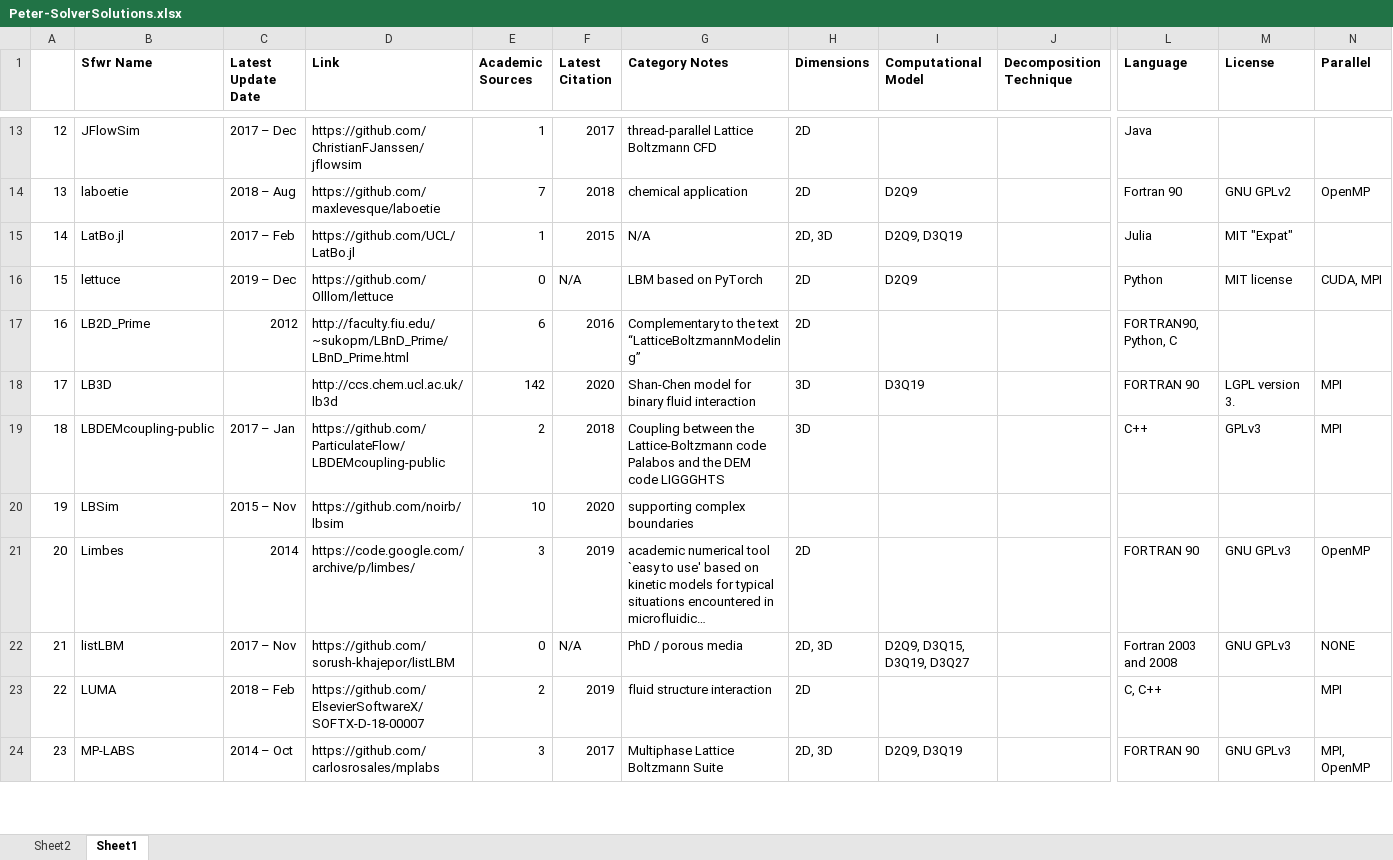
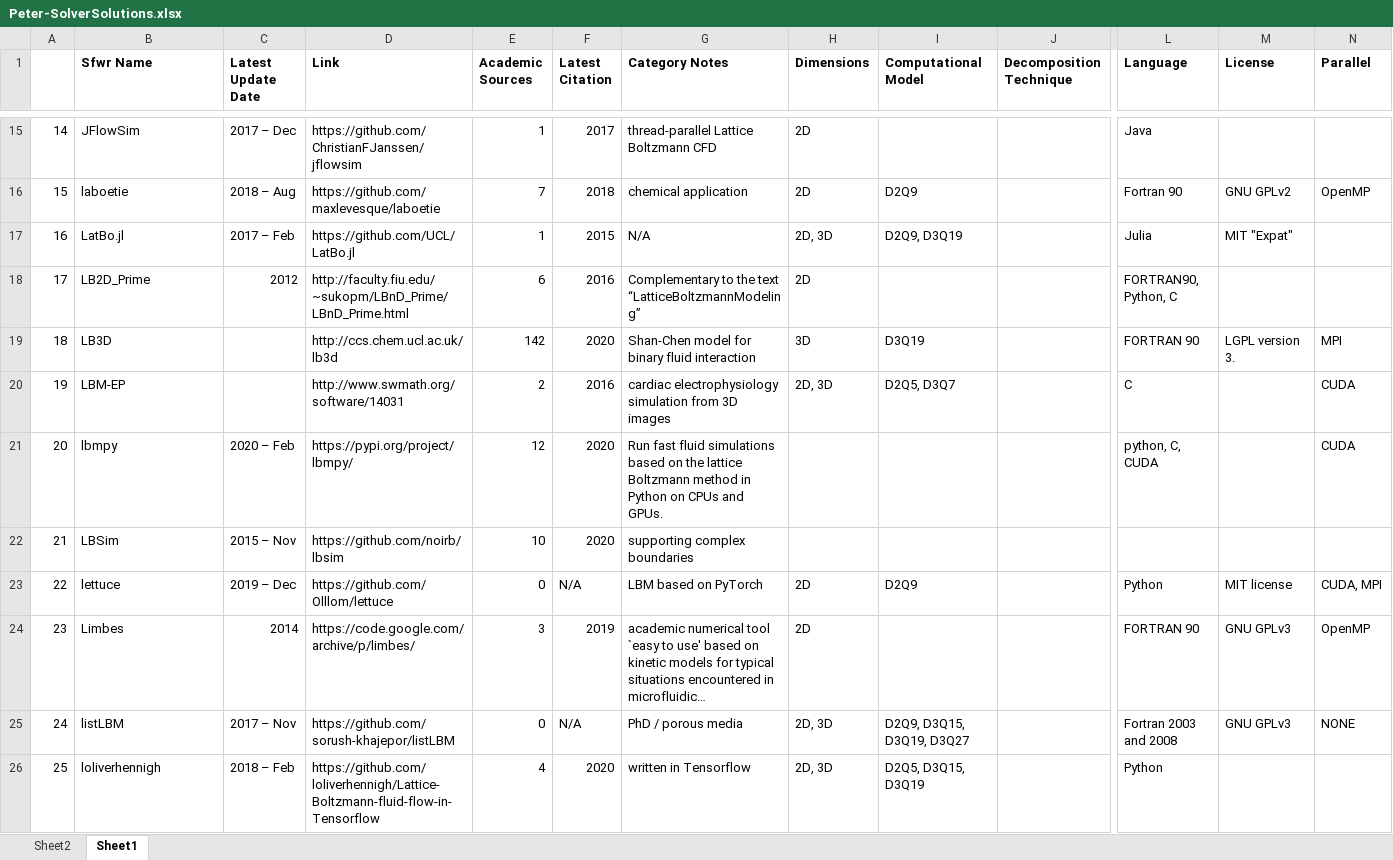
Before and after one commit to smiths/AIMSS, an Excel workbook: StateOfPractice/Peter-Notes/Peter-SolverSolutions.xlsx, sheet Sheet1, drawn as a sheet; only a part is shown, gaps mark what is left out; the shorter side is filled out with more unchanged rows; long unchanged cells end in …; values as stored, in another font and other column widths than the file's, no borders; removed rows and columns are numbered as before the commit, all else as after; rows hold the shown columns only; the diff covers the shown part only; the diff names each change by its address in the sheet, - before the commit and + after, or states it on an @@ line.

```diff
--- a/StateOfPractice/Peter-Notes/Peter-SolverSolutions.xlsx (sheet Sheet1)
+++ b/StateOfPractice/Peter-Notes/Peter-SolverSolutions.xlsx (sheet Sheet1)
@@ column A renumbered from row 10 down @@
-row 19: 18 | LBDEMcoupling-public | 2017 – Jan | https://github.com/ParticulateFlow/LBDEMcoupling-public | 2 | 2018 | Coupling between the Lattice-Boltzmann code Palabos and the DEM code LIGGGHTS | 3D |  |  | C++ | GPLv3 | MPI
+row 20: 19 | LBM-EP |  | http://www.swmath.org/software/14031 | 2 | 2016 | cardiac electrophysiology simulation from 3D images | 2D, 3D | D2Q5, D3Q7 |  | C |  | CUDA
+row 21: 20 | lbmpy | 2020 – Feb | https://pypi.org/project/lbmpy/ | 12 | 2020 | Run fast fluid simulations based on the lattice Boltzmann method in Python on CPUs and GPUs. |  |  |  | python, C, CUDA |  | CUDA
@@ row 16 moved to row 23: 22 @@
@@ row 32 moved to row 26: 25 @@
```
Also changed, not shown: 8 added rows elsewhere in this sheet, 2 other files.
